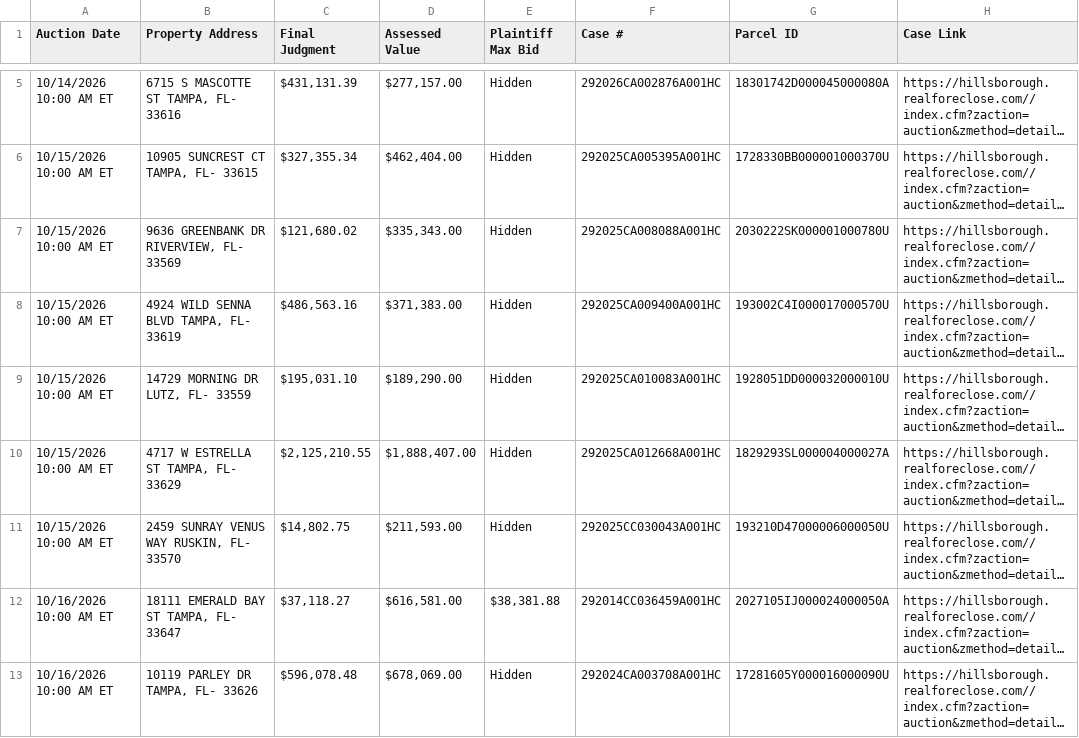
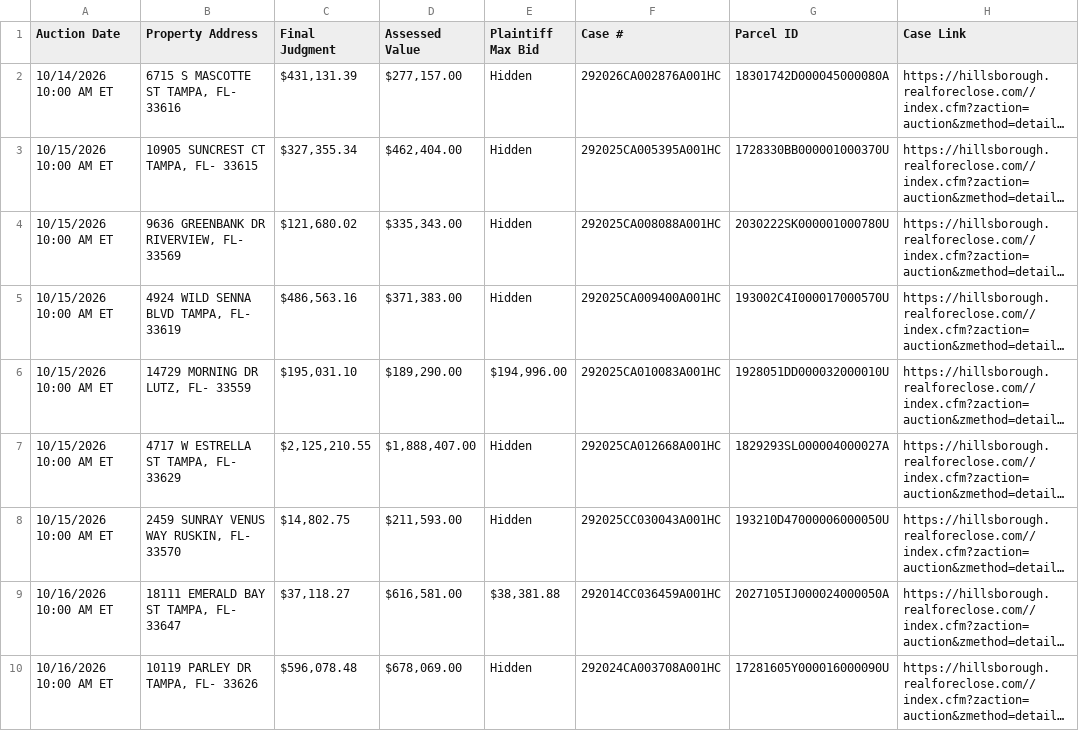
Before and after one commit to figlesias7/realforeclose-hillsborough, a CSV file: data/active_foreclosures.csv, drawn as a sheet; only a part is shown, gaps mark what is left out; long unchanged cells end in …; addresses are those after the commit; the diff covers the shown part only; the diff names each change by its address in the sheet, - before the commit and + after, or states it on an @@ line.

```diff
--- a/data/active_foreclosures.csv
+++ b/data/active_foreclosures.csv
-E6 (Plaintiff Max Bid): Hidden
+E6 (Plaintiff Max Bid): $194,996.00
```
Also changed, not shown: 7 added rows, 3 removed rows and 10 edited cells elsewhere in this file, data/all_seen.csv, data/event_log.csv, 3 other files.
